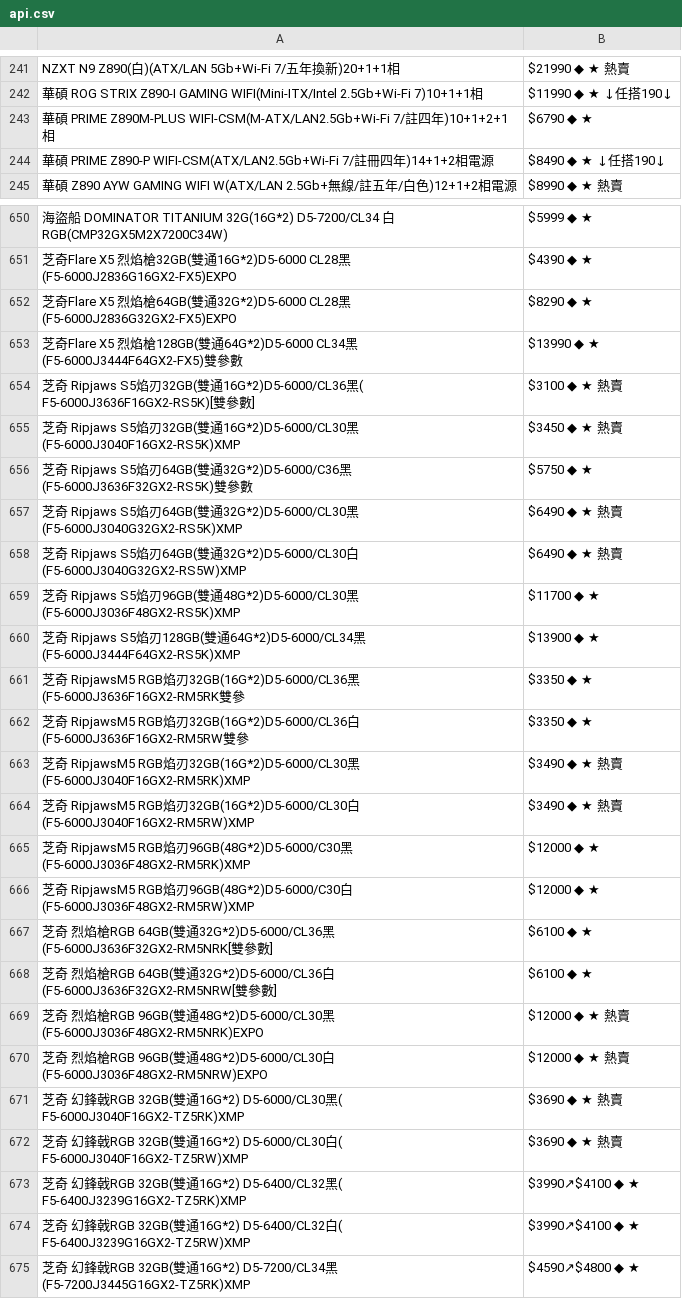
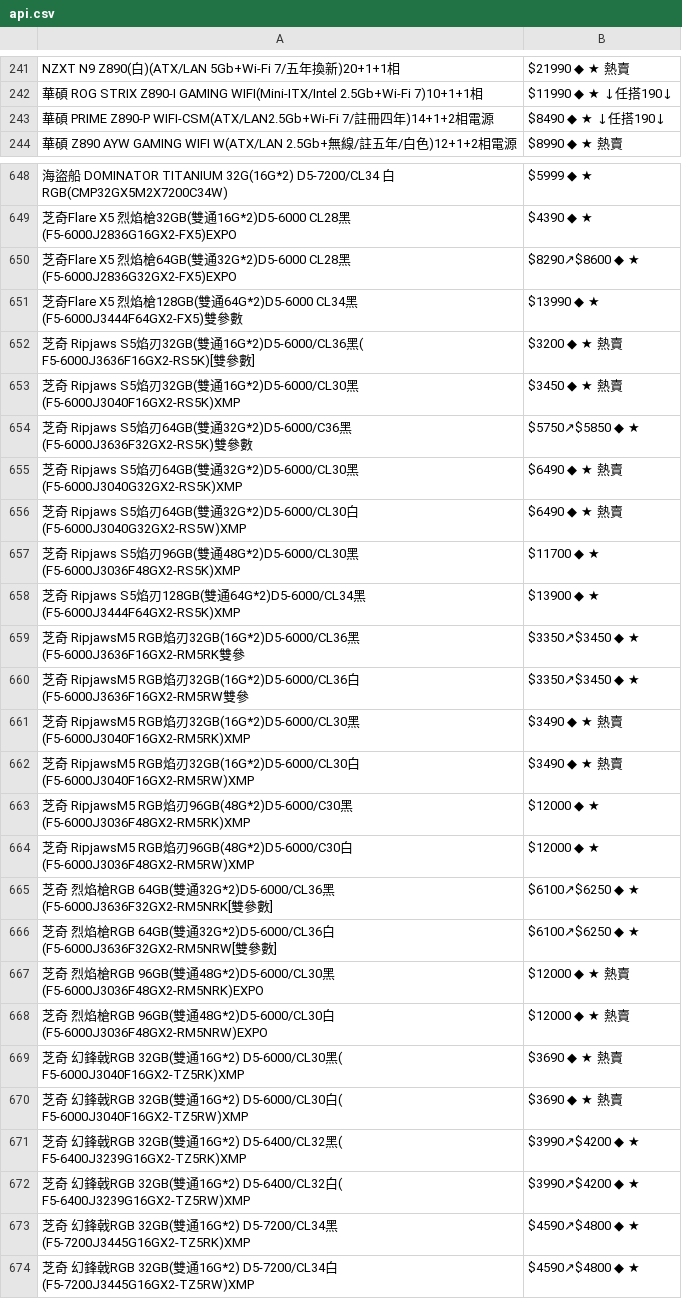
Before and after one commit to suouwang/ops_mid, a CSV file: api.csv, drawn as a sheet; only a part is shown, gaps mark what is left out; the shorter side is filled out with more unchanged rows; removed rows and columns are numbered as before the commit, all else as after; the diff covers the shown part only; the diff names each change by its address in the sheet, - before the commit and + after, or states it on an @@ line.

```diff
--- a/api.csv
+++ b/api.csv
-row 243: 華碩 PRIME Z890M-PLUS WIFI-CSM(M-ATX/LAN2.5Gb+Wi-Fi 7/註四年)10+1+2+1相 | $6790 ◆ ★
-B650: $8290 ◆ ★
+B650: $8290↗$8600 ◆ ★
-B652: $3100 ◆ ★ 熱賣
+B652: $3200 ◆ ★ 熱賣
-B654: $5750 ◆ ★
+B654: $5750↗$5850 ◆ ★
-B659:B660: $3350 ◆ ★
+B659:B660: $3350↗$3450 ◆ ★
-B665:B666: $6100 ◆ ★
+B665:B666: $6100↗$6250 ◆ ★
-B671:B672: $3990↗$4100 ◆ ★
+B671:B672: $3990↗$4200 ◆ ★
```
Also changed, not shown: 12 added rows, 8 removed rows and 8 edited cells elsewhere in this file, 1 other file.
